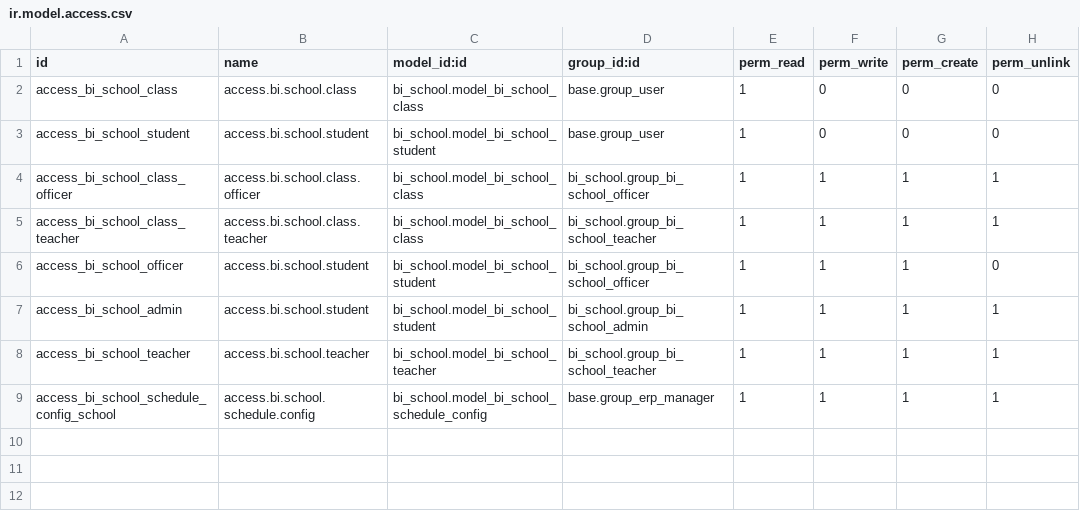
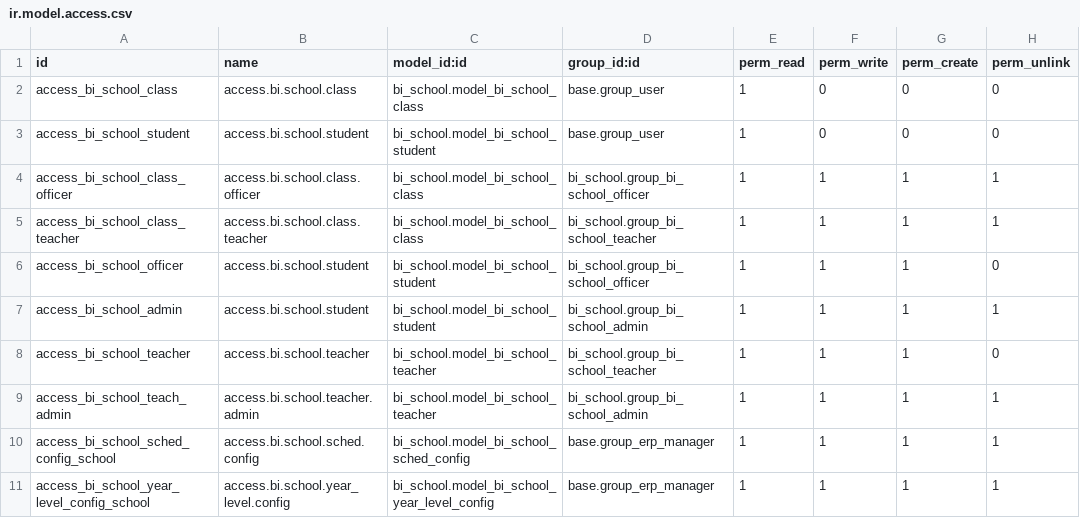
Before and after one commit to trofa9923/School, a CSV file: security/ir.model.access.csv, drawn as a sheet.

Commit message:
[FIX] school module. Added UI for students and configurations.

```diff
--- a/security/ir.model.access.csv
+++ b/security/ir.model.access.csv
@@ -7,3 +7,5 @@ access_bi_school_officer,access.bi.school.student,bi_school.model_bi_school_stud
 access_bi_school_admin,access.bi.school.student,bi_school.model_bi_school_student,bi_school.group_bi_school_admin,1,1,1,1
-access_bi_school_teacher,access.bi.school.teacher,bi_school.model_bi_school_teacher,bi_school.group_bi_school_teacher,1,1,1,1
-access_bi_school_schedule_config_school,access.bi.school.schedule.config,bi_school.model_bi_school_schedule_config,base.group_erp_manager,1,1,1,1
+access_bi_school_teacher,access.bi.school.teacher,bi_school.model_bi_school_teacher,bi_school.group_bi_school_teacher,1,1,1,0
+access_bi_school_teach_admin,access.bi.school.teacher.admin,bi_school.model_bi_school_teacher,bi_school.group_bi_school_admin,1,1,1,1
+access_bi_school_sched_config_school,access.bi.school.sched.config,bi_school.model_bi_school_sched_config,base.group_erp_manager,1,1,1,1
+access_bi_school_year_level_config_school,access.bi.school.year_level.config,bi_school.model_bi_school_year_level_config,base.group_erp_manager,1,1,1,1
```
Also changed, not shown: 14 other files.
